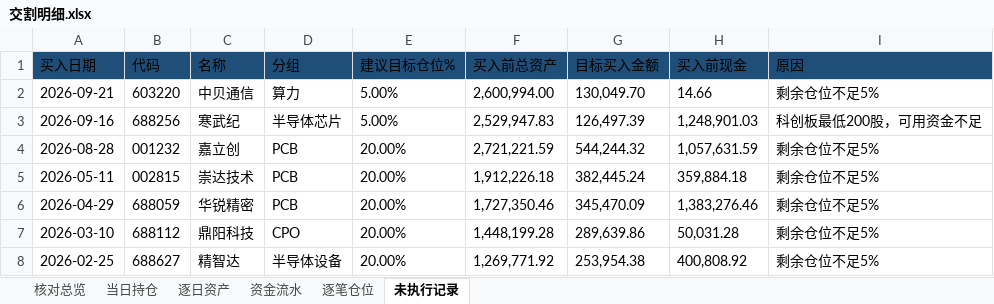
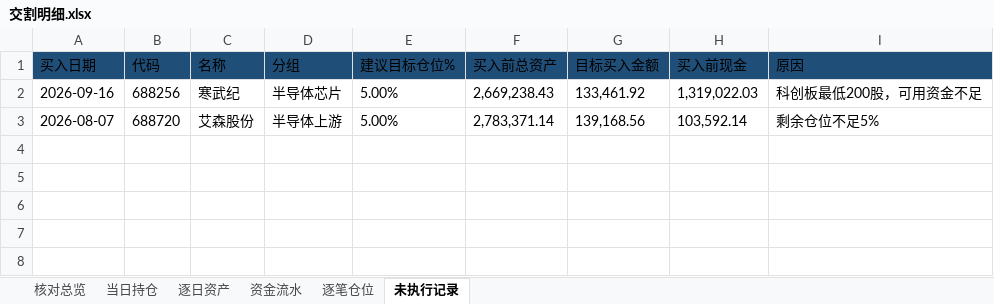
Before and after one commit to nancybhc/ma-cycle3-backtest, an Excel workbook: downloads/交割明细.xlsx, sheet 未执行记录, drawn as a sheet; values as stored, in another font and other column widths than the file's, no borders; removed rows and columns are numbered as before the commit, all else as after; the diff names each change by its address in the sheet, - before the commit and + after, or states it on an @@ line.

```diff
--- a/downloads/交割明细.xlsx (sheet 未执行记录)
+++ b/downloads/交割明细.xlsx (sheet 未执行记录)
-row 2: 2026-09-21 | 603220 | 中贝通信 | 算力 | 5.00% | 2,600,994.00 | 130,049.70 | 14.66 | 剩余仓位不足5%
-F2 (买入前总资产): 2,529,947.83
+F2 (买入前总资产): 2,669,238.43
-G2 (目标买入金额): 126,497.39
+G2 (目标买入金额): 133,461.92
-H2 (买入前现金): 1,248,901.03
+H2 (买入前现金): 1,319,022.03
-row 4: 2026-08-28 | 001232 | 嘉立创 | PCB | 20.00% | 2,721,221.59 | 544,244.32 | 1,057,631.59 | 剩余仓位不足5%
-row 5: 2026-05-11 | 002815 | 崇达技术 | PCB | 20.00% | 1,912,226.18 | 382,445.24 | 359,884.18 | 剩余仓位不足5%
-row 6: 2026-04-29 | 688059 | 华锐精密 | PCB | 20.00% | 1,727,350.46 | 345,470.09 | 1,383,276.46 | 剩余仓位不足5%
-row 7: 2026-03-10 | 688112 | 鼎阳科技 | CPO | 20.00% | 1,448,199.28 | 289,639.86 | 50,031.28 | 剩余仓位不足5%
-row 8: 2026-02-25 | 688627 | 精智达 | 半导体设备 | 20.00% | 1,269,771.92 | 253,954.38 | 400,808.92 | 剩余仓位不足5%
+row 3: 2026-08-07 | 688720 | 艾森股份 | 半导体上游 | 5.00% | 2,783,371.14 | 139,168.56 | 103,592.14 | 剩余仓位不足5%
```
Also changed, not shown: sheet 资金流水, sheet 逐笔仓位, sheet 逐日资产, sheet 当日持仓, sheet 核对总览, 6 other files.
